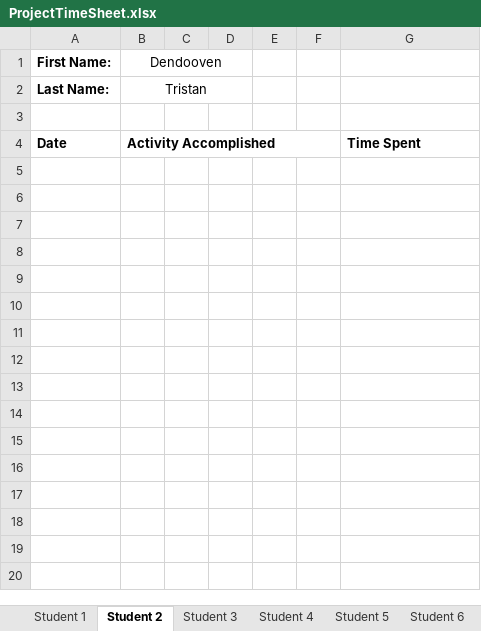
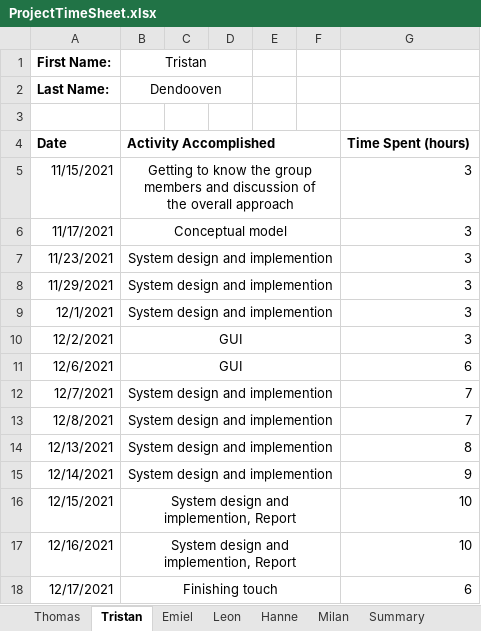
Before and after one commit to Thodnys/GroupProject2122-misproject-23, an Excel workbook: ProjectTimeSheet.xlsx, sheet Tristan, drawn as a sheet; values as stored, in another font and other column widths than the file's, no borders; ↵ is a line break in a cell; the diff names each change by its address in the sheet, - before the commit and + after, or states it on an @@ line.

```diff
--- a/ProjectTimeSheet.xlsx (sheet Tristan)
+++ b/ProjectTimeSheet.xlsx (sheet Tristan)
-sheet tab: Student 1
+sheet tab: Thomas
-sheet tab: Student 2
+sheet tab: Tristan
-sheet tab: Student 3
+sheet tab: Emiel
-sheet tab: Student 4
+sheet tab: Leon
-sheet tab: Student 5
+sheet tab: Hanne
-sheet tab: Student 6
+sheet tab: Milan
-B1: Dendooven
+B1: Tristan
-B2 (Tristan): Tristan
+B2 (Tristan): Dendooven
-G4: Time Spent
+G4: Time Spent (hours)
+row 5: 11/15/2021 | Getting to know the group members and discussion of ↵ the overall approach |  |  |  |  | 3
+row 6: 11/17/2021 | Conceptual model |  |  |  |  | 3
+row 7: 11/23/2021 | System design and implemention |  |  |  |  | 3
+row 8: 11/29/2021 | System design and implemention |  |  |  |  | 3
+row 9: 12/1/2021 | System design and implemention |  |  |  |  | 3
+row 10: 12/2/2021 | GUI |  |  |  |  | 3
+row 11: 12/6/2021 | GUI |  |  |  |  | 6
+row 12: 12/7/2021 | System design and implemention |  |  |  |  | 7
+row 13: 12/8/2021 | System design and implemention |  |  |  |  | 7
+row 14: 12/13/2021 | System design and implemention |  |  |  |  | 8
+row 15: 12/14/2021 | System design and implemention |  |  |  |  | 9
+row 16: 12/15/2021 | System design and implemention, Report |  |  |  |  | 10
+row 17: 12/16/2021 | System design and implemention, Report |  |  |  |  | 10
+row 18: 12/17/2021 | Finishing touch |  |  |  |  | 6
```
Also changed, not shown: sheet Leon, sheet Milan, sheet Hanne, sheet Emiel, sheet Thomas, sheet Summary.
